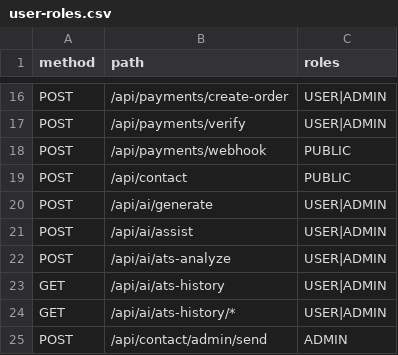
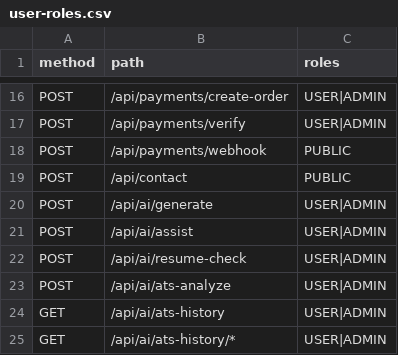
Before and after one commit to mustafaansarii/cvenhance, a CSV file: doc-service/src/main/resources/user-roles.csv, drawn as a sheet; only a part is shown, gaps mark what is left out; the shorter side is filled out with more unchanged rows.

Commit message:
feat: implement resume checker feature with AI analysis
- Added a new ResumeCheckerPage component for uploading and analyzing resumes.
- Integrated resume analysis service to process uploaded resumes and provide feedback.
- Implemented various checks for repetition, buzzwords, brevity, quantification, sections, and length.
- Introduced a new API endpoint for resume checking in AiController.
- Created ResumeCheckService to handle the logic for analyzing resumes.
- Added necessary DTOs for request and response handling.
- Updated RedisRateLimiter to manage daily limits for resume checks.
- Enhanced user interface with loading states and error handling.
- Included a new image for resume analysis preview.

```diff
--- a/doc-service/src/main/resources/user-roles.csv
+++ b/doc-service/src/main/resources/user-roles.csv
@@ -21,2 +21,3 @@ POST,/api/ai/generate,USER|ADMIN
 POST,/api/ai/assist,USER|ADMIN
+POST,/api/ai/resume-check,USER|ADMIN
 POST,/api/ai/ats-analyze,USER|ADMIN
```
Also changed, not shown: 15 other files.
